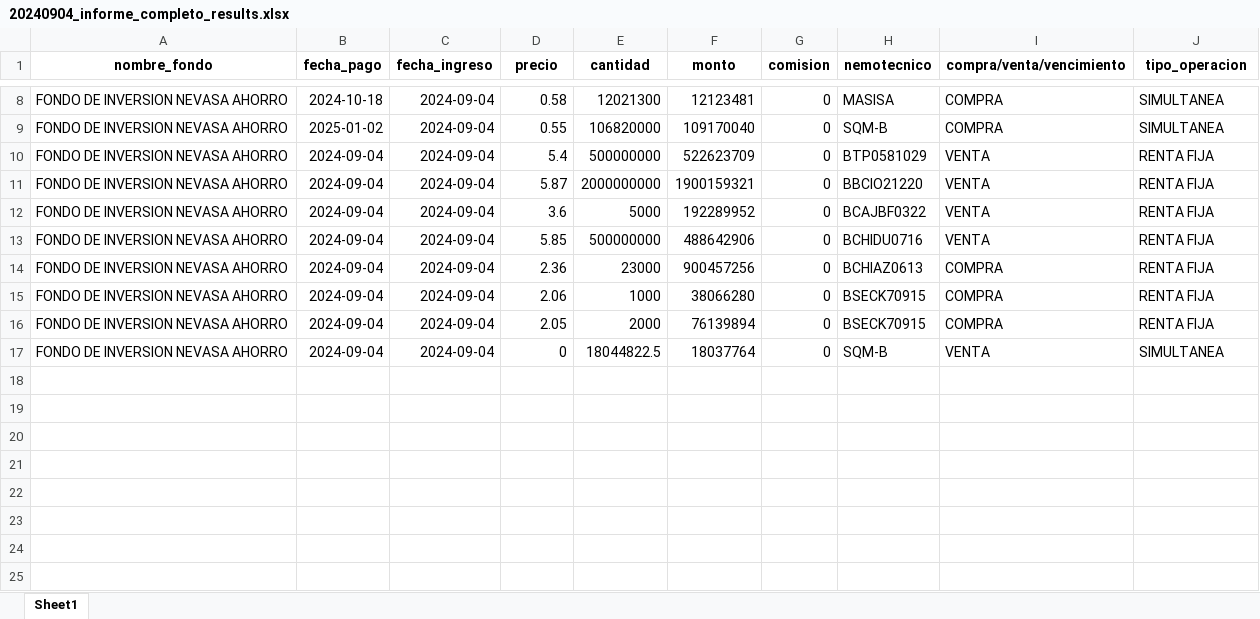
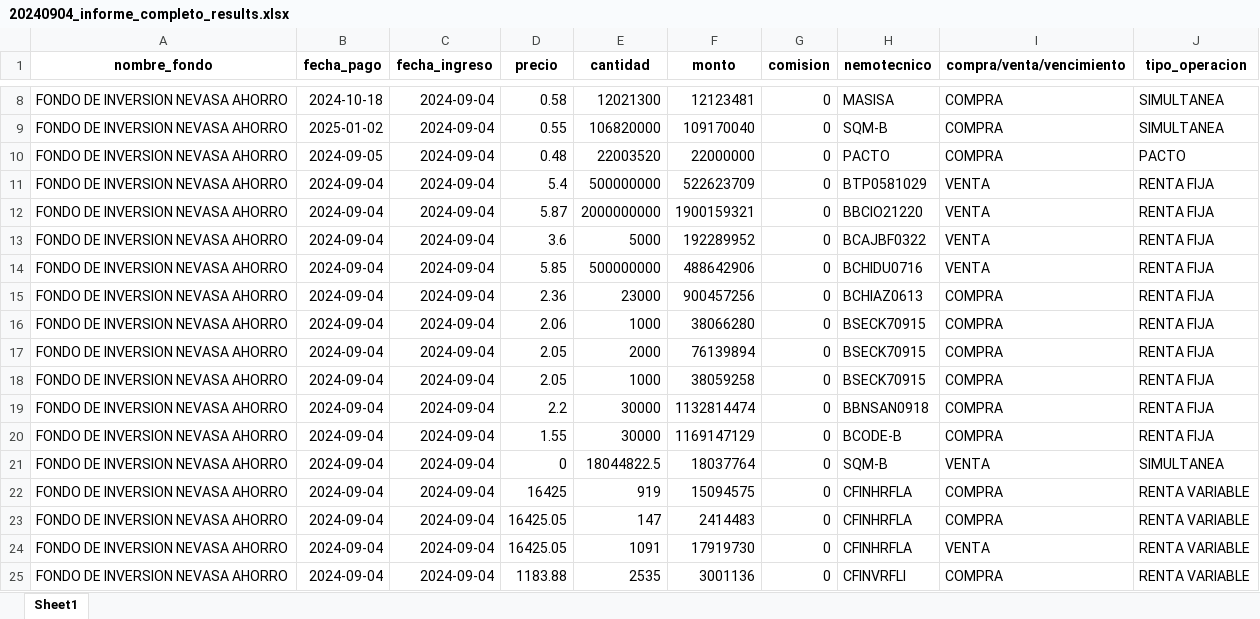
Before and after one commit to Creasys-Risk/parser_delta, an Excel workbook: Nevasa/InformeCompleto/20240904/20240904_informe_completo_results.xlsx, sheet Sheet1, drawn as a sheet; only a part is shown, gaps mark what is left out; values as stored, in another font and other column widths than the file's, no borders; the diff names each change by its address in the sheet, - before the commit and + after, or states it on an @@ line.

Commit message:
Se corrige el resultado anterior.
El informe no incluía los datos de pactos del día de hoy.

```diff
--- a/Nevasa/InformeCompleto/20240904/20240904_informe_completo_results.xlsx (sheet Sheet1)
+++ b/Nevasa/InformeCompleto/20240904/20240904_informe_completo_results.xlsx (sheet Sheet1)
+row 10: FONDO DE INVERSION NEVASA AHORRO | 2024-09-05 | 2024-09-04 | 0.48 | 22003520 | 22000000 | 0 | PACTO | COMPRA | PACTO
+row 18: FONDO DE INVERSION NEVASA AHORRO | 2024-09-04 | 2024-09-04 | 2.05 | 1000 | 38059258 | 0 | BSECK70915 | COMPRA | RENTA FIJA
+row 19: FONDO DE INVERSION NEVASA AHORRO | 2024-09-04 | 2024-09-04 | 2.2 | 30000 | 1132814474 | 0 | BBNSAN0918 | COMPRA | RENTA FIJA
+row 20: FONDO DE INVERSION NEVASA AHORRO | 2024-09-04 | 2024-09-04 | 1.55 | 30000 | 1169147129 | 0 | BCODE-B | COMPRA | RENTA FIJA
+row 22: FONDO DE INVERSION NEVASA AHORRO | 2024-09-04 | 2024-09-04 | 16425 | 919 | 15094575 | 0 | CFINHRFLA | COMPRA | RENTA VARIABLE
+row 23: FONDO DE INVERSION NEVASA AHORRO | 2024-09-04 | 2024-09-04 | 16425.05 | 147 | 2414483 | 0 | CFINHRFLA | COMPRA | RENTA VARIABLE
+row 24: FONDO DE INVERSION NEVASA AHORRO | 2024-09-04 | 2024-09-04 | 16425.05 | 1091 | 17919730 | 0 | CFINHRFLA | VENTA | RENTA VARIABLE
+row 25: FONDO DE INVERSION NEVASA AHORRO | 2024-09-04 | 2024-09-04 | 1183.88 | 2535 | 3001136 | 0 | CFINVRFLI | COMPRA | RENTA VARIABLE
```
